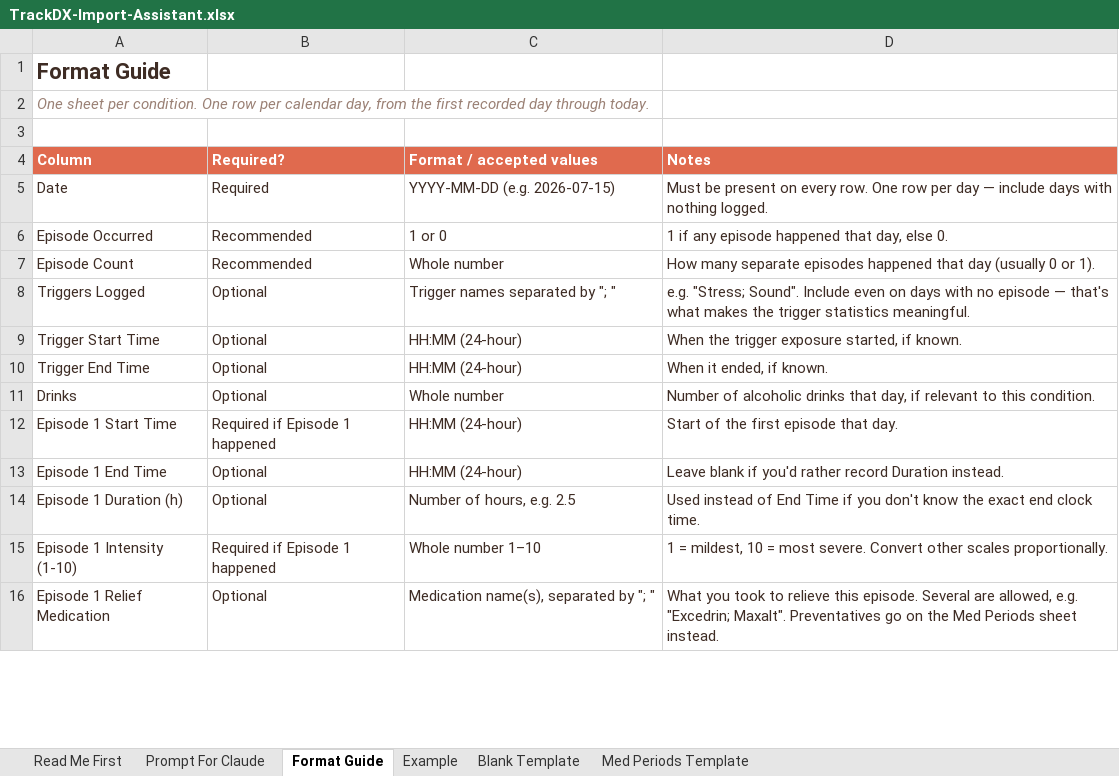
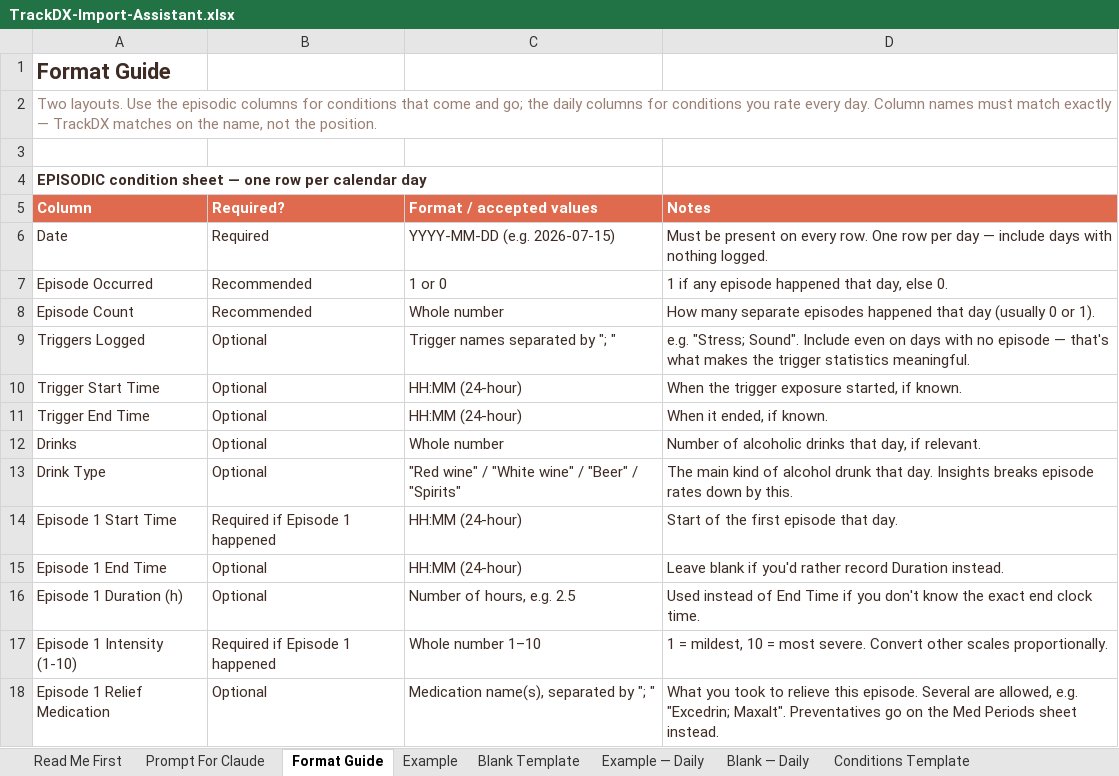
Before and after one commit to TrackDXapp/tracked-website, an Excel workbook: assets/files/TrackDX-Import-Assistant.xlsx, sheet Format Guide, drawn as a sheet; only a part is shown; values as stored, in another font and other column widths than the file's, no borders; addresses are those after the commit; the diff covers the shown part only; the diff names each change by its address in the sheet, - before the commit and + after, or states it on an @@ line.

```diff
--- a/assets/files/TrackDX-Import-Assistant.xlsx (sheet Format Guide)
+++ b/assets/files/TrackDX-Import-Assistant.xlsx (sheet Format Guide)
+sheet tab: Example — Daily
+sheet tab: Blank — Daily
+sheet tab: Conditions Template
-A2: One sheet per condition. One row per calendar day, from the first recorded day through today.
+A2: Two layouts. Use the episodic columns for conditions that come and go; the daily columns for conditions you rate every day. Column names must match exactly — TrackDX matches on the name, not the position.
-A2 italic: on
+A2 italic: off
+row 4: EPISODIC condition sheet — one row per calendar day
-D12: …day, if relevant to this condition.
+D12: …day, if relevant.
+row 13: Drink Type | Optional | "Red wine" / "White wine" / "Beer" / "Spirits" | The main kind of alcohol drunk that day. Insights breaks episode rates down by this.
```
Also changed, not shown: 26 added rows, 4 edited cells and cell formats elsewhere in this sheet, sheet Read Me First, sheet Example, sheet Blank Template, sheet Med Periods Template, sheet Prompt For Claude, other sheet tabs, 1 other file.
